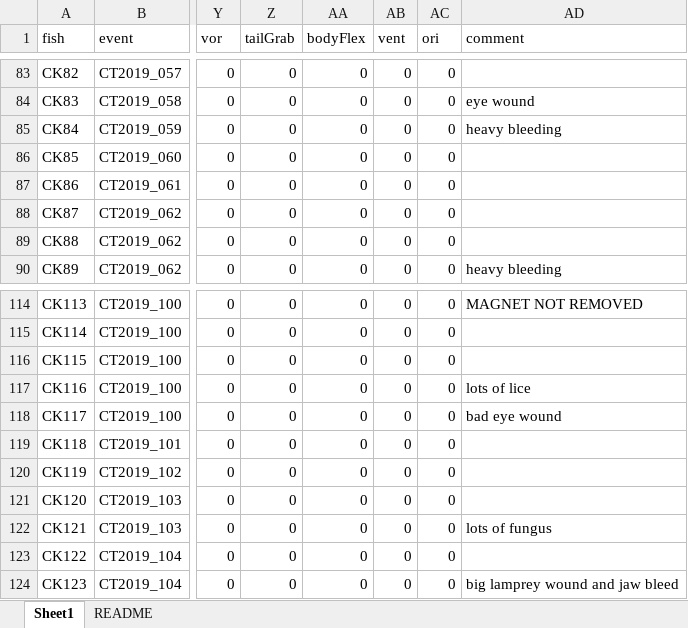
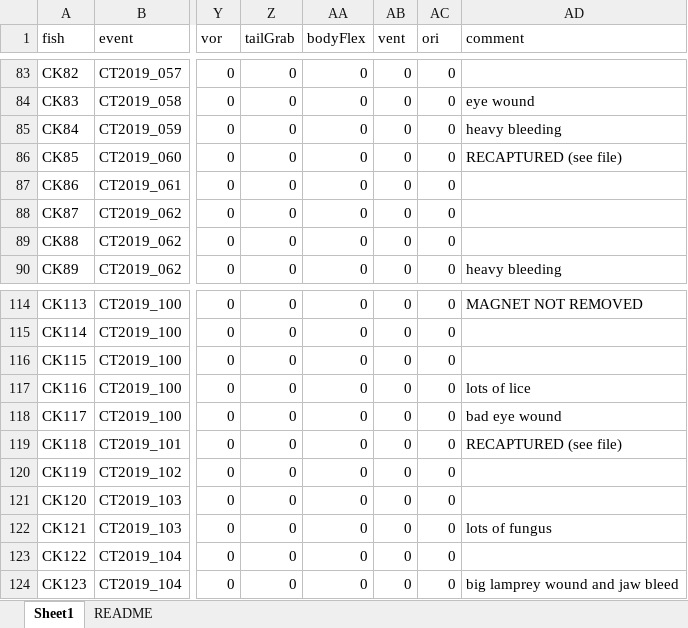
Before and after one commit to CamFreshwater/chinDist, an Excel workbook: data/taggingData/tagChinData.xlsx, sheet Sheet1, drawn as a sheet; only a part is shown, gaps mark what is left out; values as stored, in another font and other column widths than the file's, no borders; 1 other sheet too large or unreadable and not compared; the diff names each change by its address in the sheet, - before the commit and + after, or states it on an @@ line.

```diff
--- a/data/taggingData/tagChinData.xlsx (sheet Sheet1)
+++ b/data/taggingData/tagChinData.xlsx (sheet Sheet1)
-AD86 (comment): (empty)
+AD86 (comment): RECAPTURED (see file)
-AD119 (comment): (empty)
+AD119 (comment): RECAPTURED (see file)
```
Also changed, not shown: data/taggingData/setData.xlsx, data/taggingData/tagRecaptures.xlsx.
